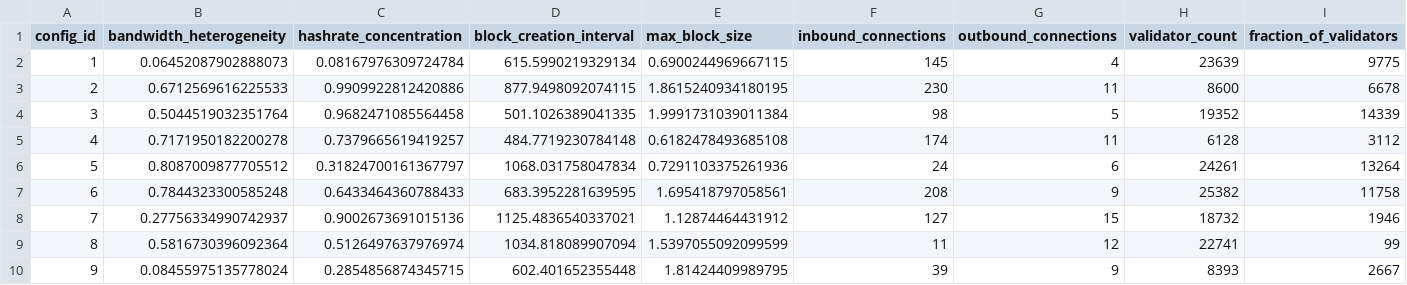
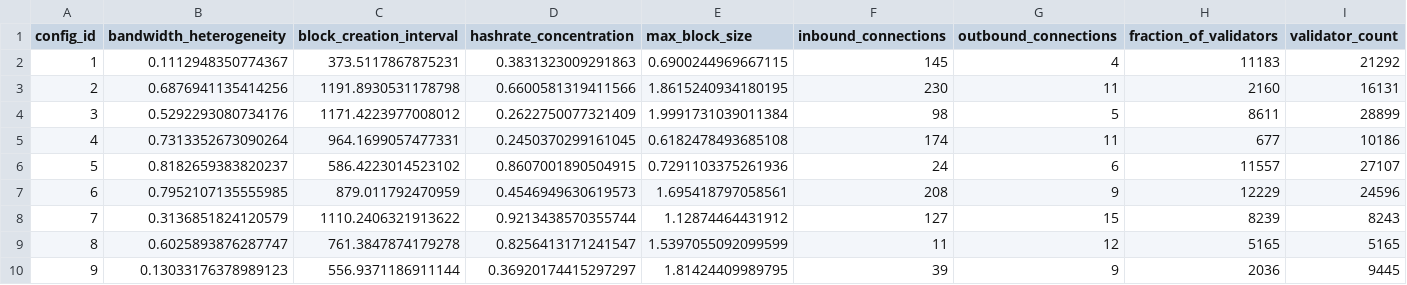
Before and after one commit to baolanlequang/blockchain-sim-tse-2026, a CSV file: trilemma/org.palladiosimulator.blockchainsystems.trilemma/optimized_deterministic_lhs_configurations.csv, drawn as a sheet; only a part is shown; removed rows and columns are numbered as before the commit, all else as after; the diff covers the shown part only; the diff names each change by its address in the sheet, - before the commit and + after, or states it on an @@ line.

Commit message:
Add files via upload
Revised configuration of parameters

```diff
--- a/trilemma/org.palladiosimulator.blockchainsystems.trilemma/optimized_deterministic_lhs_configurations.csv
+++ b/trilemma/org.palladiosimulator.blockchainsystems.trilemma/optimized_deterministic_lhs_configurations.csv
-column C (hashrate_concentration), rows 2-10: 0.08167976309724784 | 0.9909922812420886 | 0.9682471085564458 | 0.7379665619419257 | 0.31824700161367797 | 0.6433464360788433 | 0.9002673691015136 | 0.5126497637976974 | 0.2854856874345715
+column D (hashrate_concentration), rows 2-10: 0.3831323009291863 | 0.6600581319411566 | 0.2622750077321409 | 0.2450370299161045 | 0.8607001890504915 | 0.4546949630619573 | 0.9213438570355744 | 0.8256413171241547 | 0.36920174415297297
-column H (validator_count), rows 2-10: 23639 | 8600 | 19352 | 6128 | 24261 | 25382 | 18732 | 22741 | 8393
+column I (validator_count), rows 2-10: 21292 | 16131 | 28899 | 10186 | 27107 | 24596 | 8243 | 5165 | 9445
-B2 (bandwidth_heterogeneity): 0.06452087902888073
+B2 (bandwidth_heterogeneity): 0.1112948350774367
-C2 (block_creation_interval): 615.5990219329134
+C2 (block_creation_interval): 373.5117867875231
-H2 (fraction_of_validators): 9775
+H2 (fraction_of_validators): 11183
-B3 (bandwidth_heterogeneity): 0.6712569616225533
+B3 (bandwidth_heterogeneity): 0.6876941135414256
-C3 (block_creation_interval): 877.9498092074115
+C3 (block_creation_interval): 1191.8930531178798
-H3 (fraction_of_validators): 6678
+H3 (fraction_of_validators): 2160
-B4 (bandwidth_heterogeneity): 0.5044519032351764
+B4 (bandwidth_heterogeneity): 0.5292293080734176
-C4 (block_creation_interval): 501.1026389041335
+C4 (block_creation_interval): 1171.4223977008012
-H4 (fraction_of_validators): 14339
+H4 (fraction_of_validators): 8611
-B5 (bandwidth_heterogeneity): 0.7171950182200278
+B5 (bandwidth_heterogeneity): 0.7313352673090264
-C5 (block_creation_interval): 484.7719230784148
+C5 (block_creation_interval): 964.1699057477331
-H5 (fraction_of_validators): 3112
+H5 (fraction_of_validators): 677
-B6 (bandwidth_heterogeneity): 0.8087009877705512
+B6 (bandwidth_heterogeneity): 0.8182659383820237
-C6 (block_creation_interval): 1068.031758047834
+C6 (block_creation_interval): 586.4223014523102
-H6 (fraction_of_validators): 13264
+H6 (fraction_of_validators): 11557
-B7 (bandwidth_heterogeneity): 0.7844323300585248
+B7 (bandwidth_heterogeneity): 0.7952107135555985
-C7 (block_creation_interval): 683.3952281639595
+C7 (block_creation_interval): 879.011792470959
-H7 (fraction_of_validators): 11758
+H7 (fraction_of_validators): 12229
-B8 (bandwidth_heterogeneity): 0.27756334990742937
+B8 (bandwidth_heterogeneity): 0.3136851824120579
-C8 (block_creation_interval): 1125.4836540337021
+C8 (block_creation_interval): 1110.2406321913622
-H8 (fraction_of_validators): 1946
+H8 (fraction_of_validators): 8239
-B9 (bandwidth_heterogeneity): 0.5816730396092364
+B9 (bandwidth_heterogeneity): 0.6025893876287747
-C9 (block_creation_interval): 1034.818089907094
+C9 (block_creation_interval): 761.3847874179278
-H9 (fraction_of_validators): 99
+H9 (fraction_of_validators): 5165
-B10 (bandwidth_heterogeneity): 0.08455975135778024
+B10 (bandwidth_heterogeneity): 0.13033176378989123
-C10 (block_creation_interval): 602.401652355448
+C10 (block_creation_interval): 556.9371186911144
-H10 (fraction_of_validators): 2667
+H10 (fraction_of_validators): 2036
```
Also changed, not shown: 123 edited cells elsewhere in this file, 1 other file.
